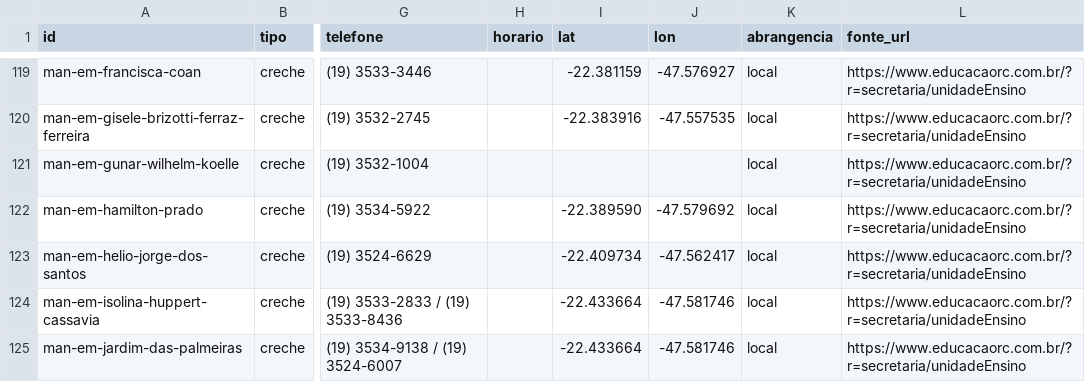
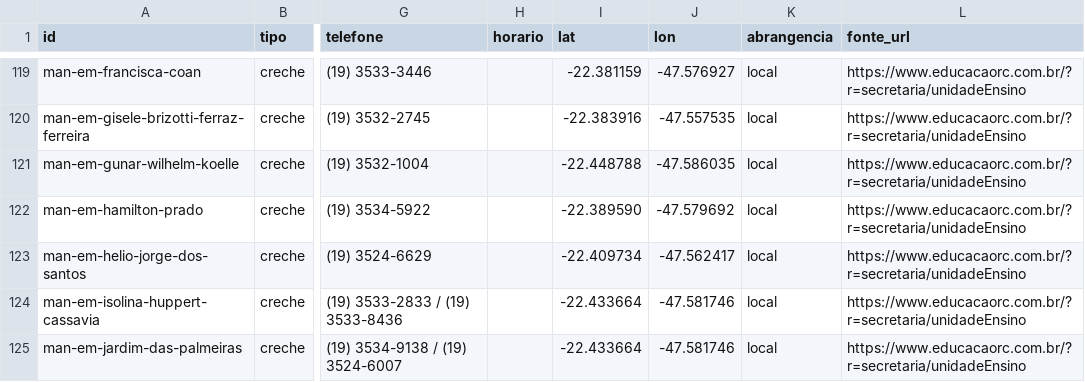
Before and after one commit to vladimirsejas/MISM3, a CSV file: catalogo/servicos_manuais.csv, drawn as a sheet; only a part is shown, gaps mark what is left out; the diff covers the shown part only; the diff names each change by its address in the sheet, - before the commit and + after, or states it on an @@ line.

```diff
--- a/catalogo/servicos_manuais.csv
+++ b/catalogo/servicos_manuais.csv
-I121 (lat): (empty)
+I121 (lat): -22.448788
-J121 (lon): (empty)
+J121 (lon): -47.586035
```
Also changed, not shown: 16 edited cells elsewhere in this file, catalogo/localizacao_registro.csv, 3 other files.
